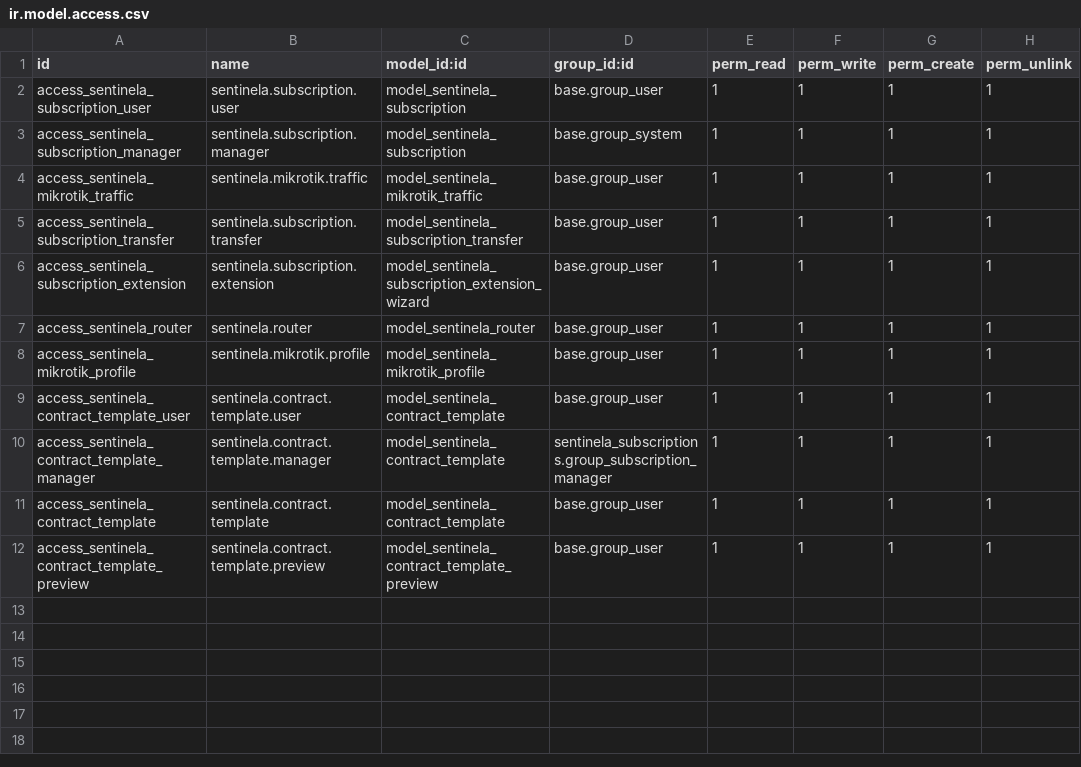
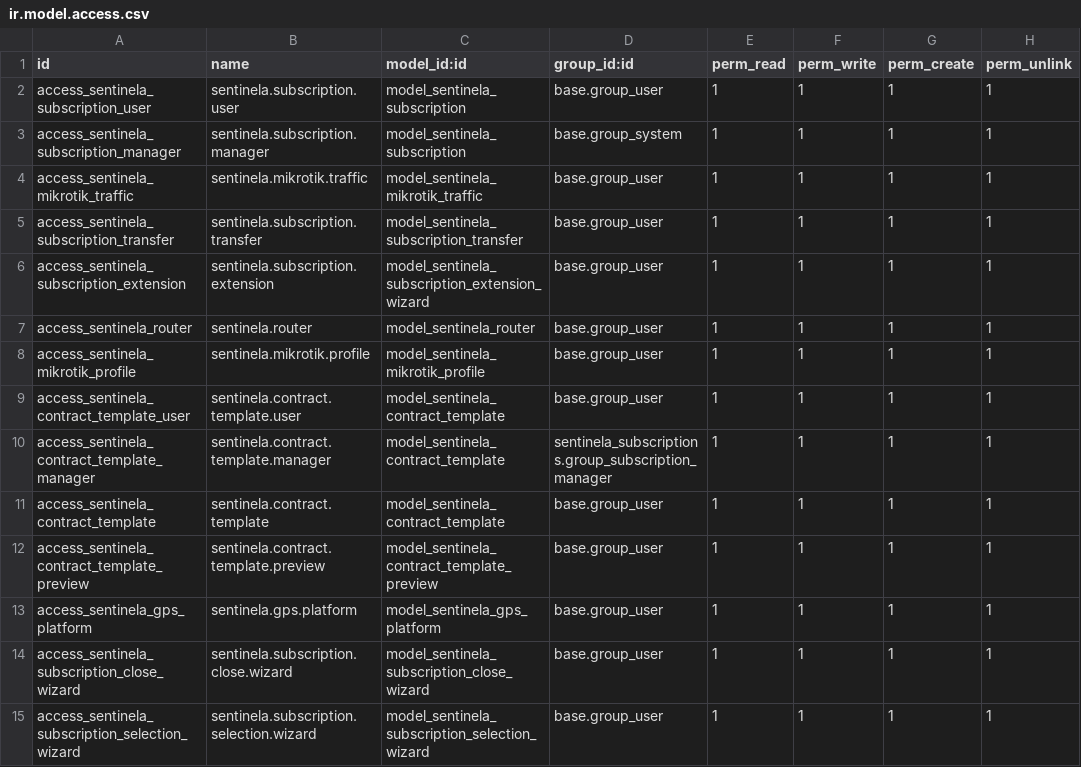
Before and after one commit to alarmassentinela-rgb/Sentinela_Control_Center, a CSV file: sentinela_subscriptions/security/ir.model.access.csv, drawn as a sheet; the diff names each change by its address in the sheet, - before the commit and + after, or states it on an @@ line.

Commit message:
Execute Session-Closer: Advanced FSM-Subscription synchronization, GPS Telemetry expansion, and UI/UX refinements

```diff
--- a/sentinela_subscriptions/security/ir.model.access.csv
+++ b/sentinela_subscriptions/security/ir.model.access.csv
+row 13: access_sentinela_gps_platform | sentinela.gps.platform | model_sentinela_gps_platform | base.group_user | 1 | 1 | 1 | 1
+row 14: access_sentinela_subscription_close_wizard | sentinela.subscription.close.wizard | model_sentinela_subscription_close_wizard | base.group_user | 1 | 1 | 1 | 1
+row 15: access_sentinela_subscription_selection_wizard | sentinela.subscription.selection.wizard | model_sentinela_subscription_selection_wizard | base.group_user | 1 | 1 | 1 | 1
```
Also changed, not shown: 11 other files.
